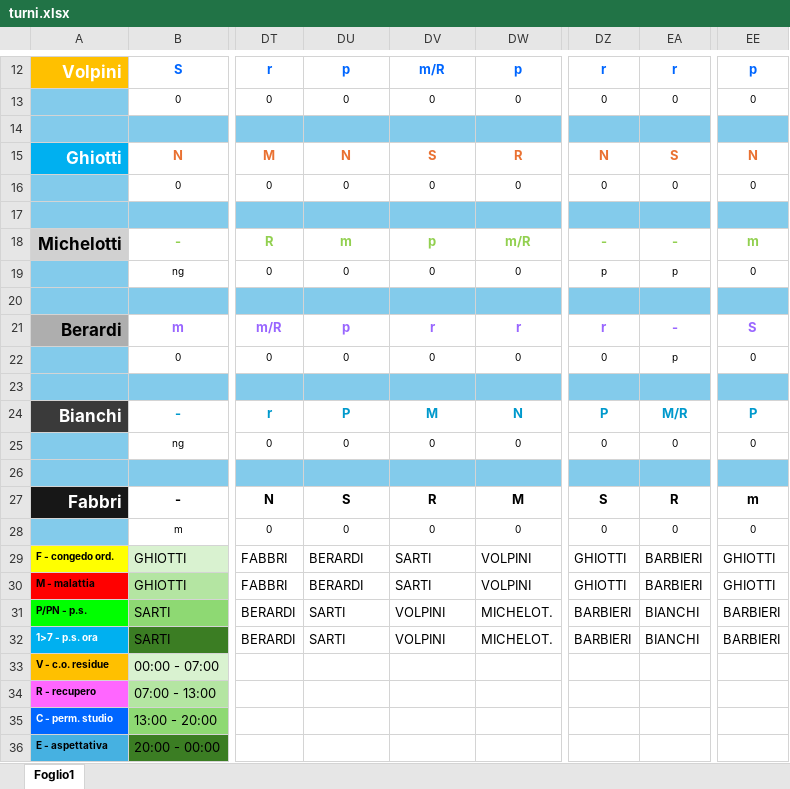
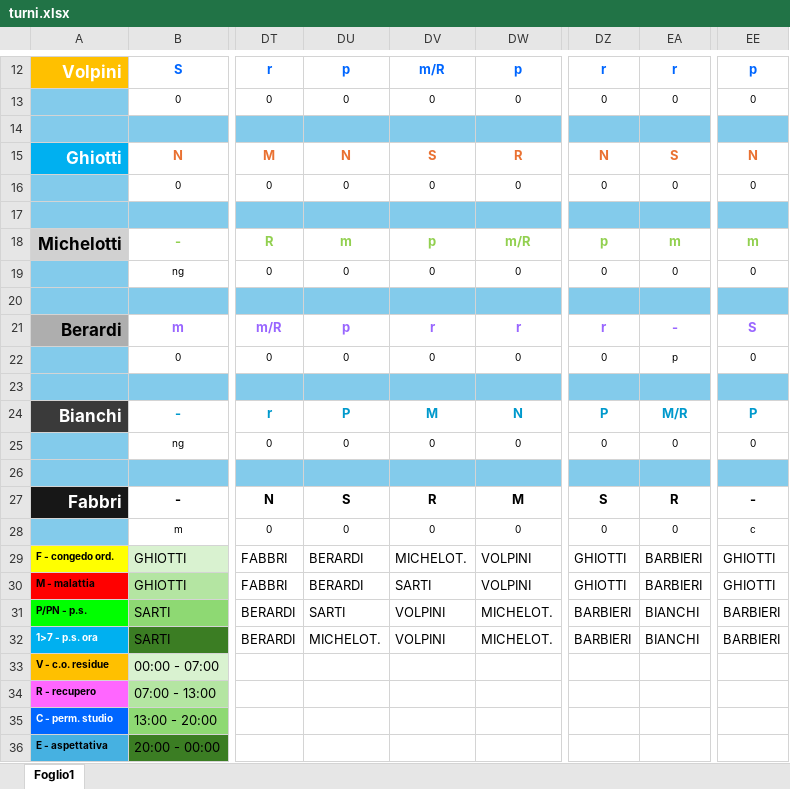
Before and after one commit to centrale118rsm-code/Turni-Autisti-2026-Rsm, an Excel workbook: turni.xlsx, sheet Foglio1, drawn as a sheet; only a part is shown, gaps mark what is left out; values as stored, in another font and other column widths than the file's, no borders; charts and pictures and conditional formats not drawn; the diff names each change by its address in the sheet, - before the commit and + after, or states it on an @@ line.

Commit message:
Add files via upload

```diff
--- a/turni.xlsx (sheet Foglio1)
+++ b/turni.xlsx (sheet Foglio1)
-DZ18: -
+DZ18: p
-EA18: -
+EA18: m
-DZ19: p
+DZ19: 0
-EA19: p
+EA19: 0
-EE27: m
+EE27: -
-EE28: 0
+EE28: c
-DV29: SARTI
+DV29: MICHELOT.
-DU32: SARTI
+DU32: MICHELOT.
```
